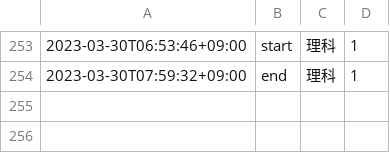
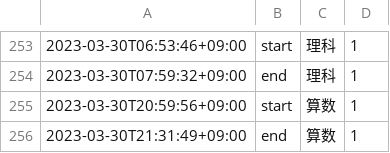
Before and after one commit to mustangsally1973/mustangasally1973.github.io, a CSV file: data/kazuma_study_recode.csv, drawn as a sheet; only a part is shown, gaps mark what is left out; the diff names each change by its address in the sheet, - before the commit and + after, or states it on an @@ line.

Commit message:
update data

```diff
--- a/data/kazuma_study_recode.csv
+++ b/data/kazuma_study_recode.csv
+row 255: 2023-03-30T20:59:56+09:00 | start | 算数 | 1
+row 256: 2023-03-30T21:31:49+09:00 | end | 算数 | 1
```
Also changed, not shown: data/kazuma_study_daily_summary.csv, data/kazuma_study_weekly_summary.csv, 1 other file.
